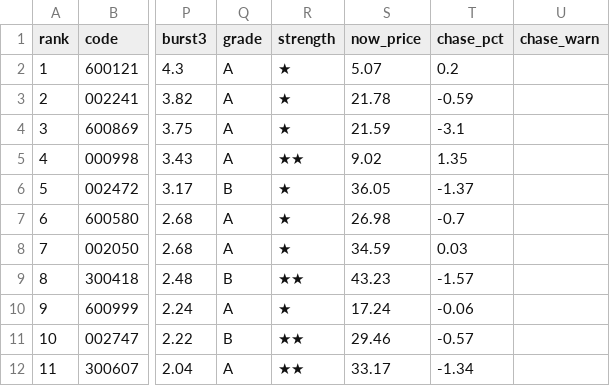
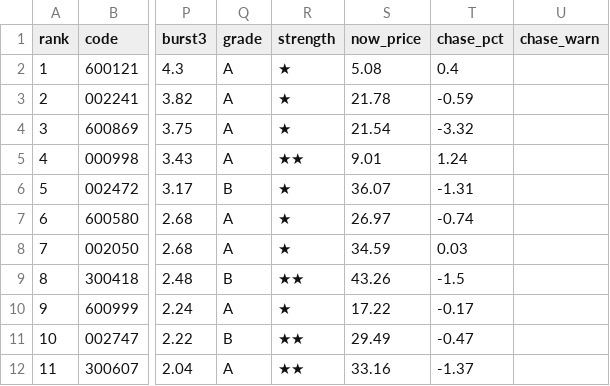
Before and after one commit to leonmai/pushme, a CSV file: results_live/signals_2026-09-17.csv, drawn as a sheet; only a part is shown, gaps mark what is left out; the diff names each change by its address in the sheet, - before the commit and + after, or states it on an @@ line.

```diff
--- a/results_live/signals_2026-09-17.csv
+++ b/results_live/signals_2026-09-17.csv
-S2 (now_price): 5.07
+S2 (now_price): 5.08
-T2 (chase_pct): 0.2
+T2 (chase_pct): 0.4
-S4 (now_price): 21.59
+S4 (now_price): 21.54
-T4 (chase_pct): -3.1
+T4 (chase_pct): -3.32
-S5 (now_price): 9.02
+S5 (now_price): 9.01
-T5 (chase_pct): 1.35
+T5 (chase_pct): 1.24
-S6 (now_price): 36.05
+S6 (now_price): 36.07
-T6 (chase_pct): -1.37
+T6 (chase_pct): -1.31
-S7 (now_price): 26.98
+S7 (now_price): 26.97
-T7 (chase_pct): -0.7
+T7 (chase_pct): -0.74
-S9 (now_price): 43.23
+S9 (now_price): 43.26
-T9 (chase_pct): -1.57
+T9 (chase_pct): -1.5
-S10 (now_price): 17.24
+S10 (now_price): 17.22
-T10 (chase_pct): -0.06
+T10 (chase_pct): -0.17
-S11 (now_price): 29.46
+S11 (now_price): 29.49
-T11 (chase_pct): -0.57
+T11 (chase_pct): -0.47
-S12 (now_price): 33.17
+S12 (now_price): 33.16
-T12 (chase_pct): -1.34
+T12 (chase_pct): -1.37
```
Also changed, not shown: results_live/top5_2026-09-17.csv, 2 other files.
